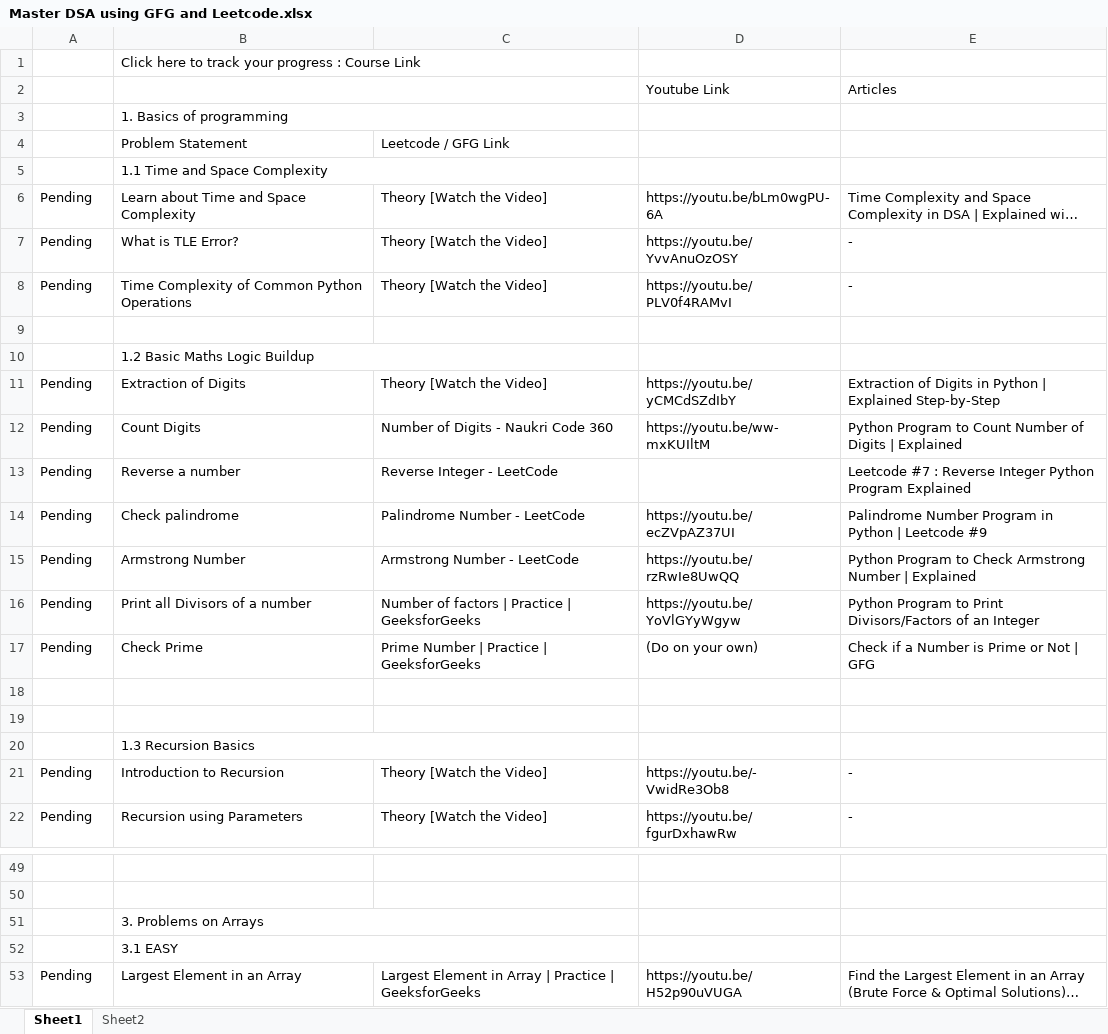
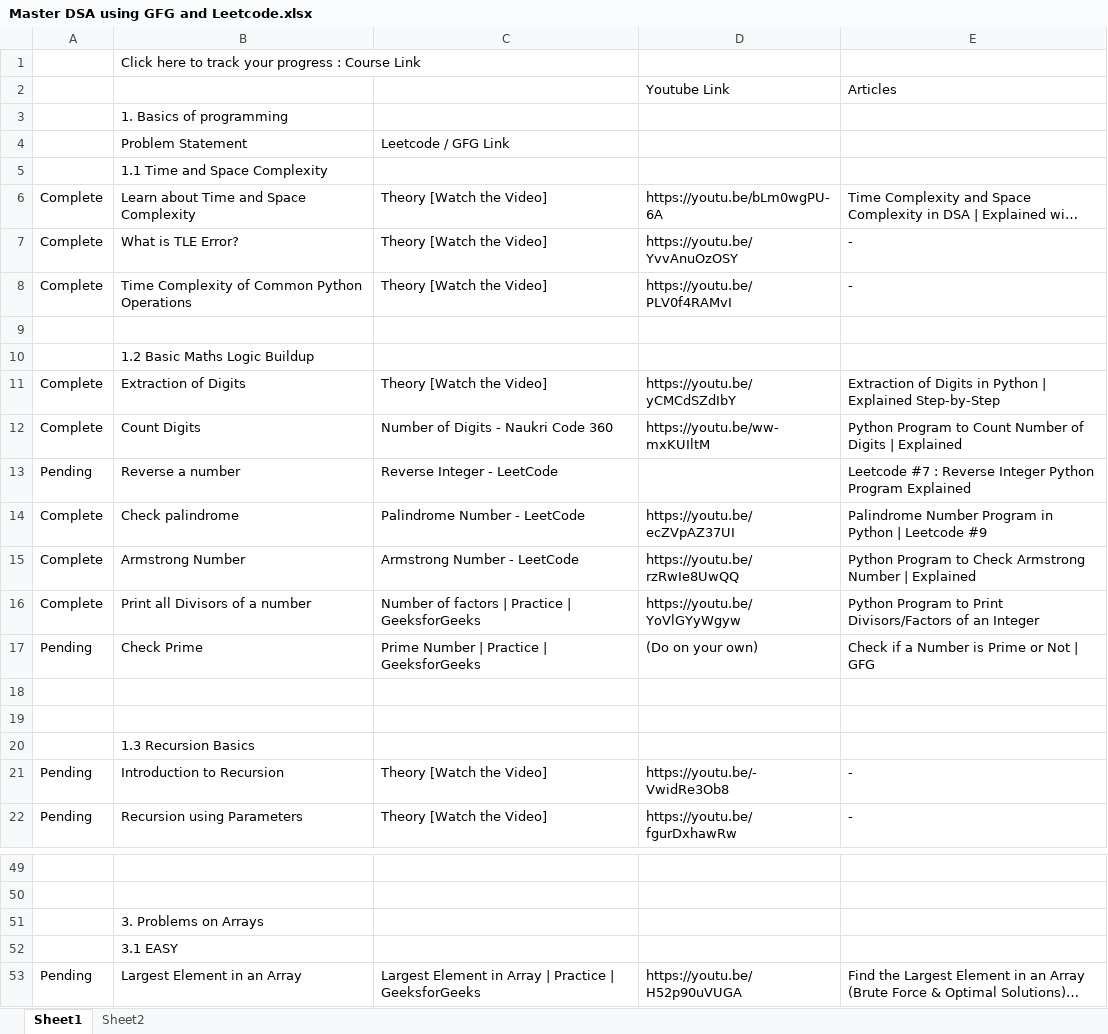
Before and after one commit to MuhammadFaizan144/PythonDSA, an Excel workbook: Master DSA using GFG and Leetcode.xlsx, sheet Sheet1, drawn as a sheet; only a part is shown, gaps mark what is left out; long unchanged cells end in …; values as stored, in another font and other column widths than the file's, no cell formats; charts and pictures not drawn; the diff covers the shown part only; the diff names each change by its address in the sheet, - before the commit and + after, or states it on an @@ line.

```diff
--- a/Master DSA using GFG and Leetcode.xlsx (sheet Sheet1)
+++ b/Master DSA using GFG and Leetcode.xlsx (sheet Sheet1)
-B1:C1 merged
-B2:C2 merged
-B3:C3 merged
-B5:C5 merged
-A6:A8: Pending
+A6:A8: Complete
-B10:C10 merged
-A11:A12: Pending
+A11:A12: Complete
-A14:A16: Pending
+A14:A16: Complete
-B20:C20 merged
-B51:C51 merged
-B52:C52 merged
```
Also changed, not shown: merged cells elsewhere in this sheet, cell formats, formulas that keep their value, charts or pictures, 2 other files.
